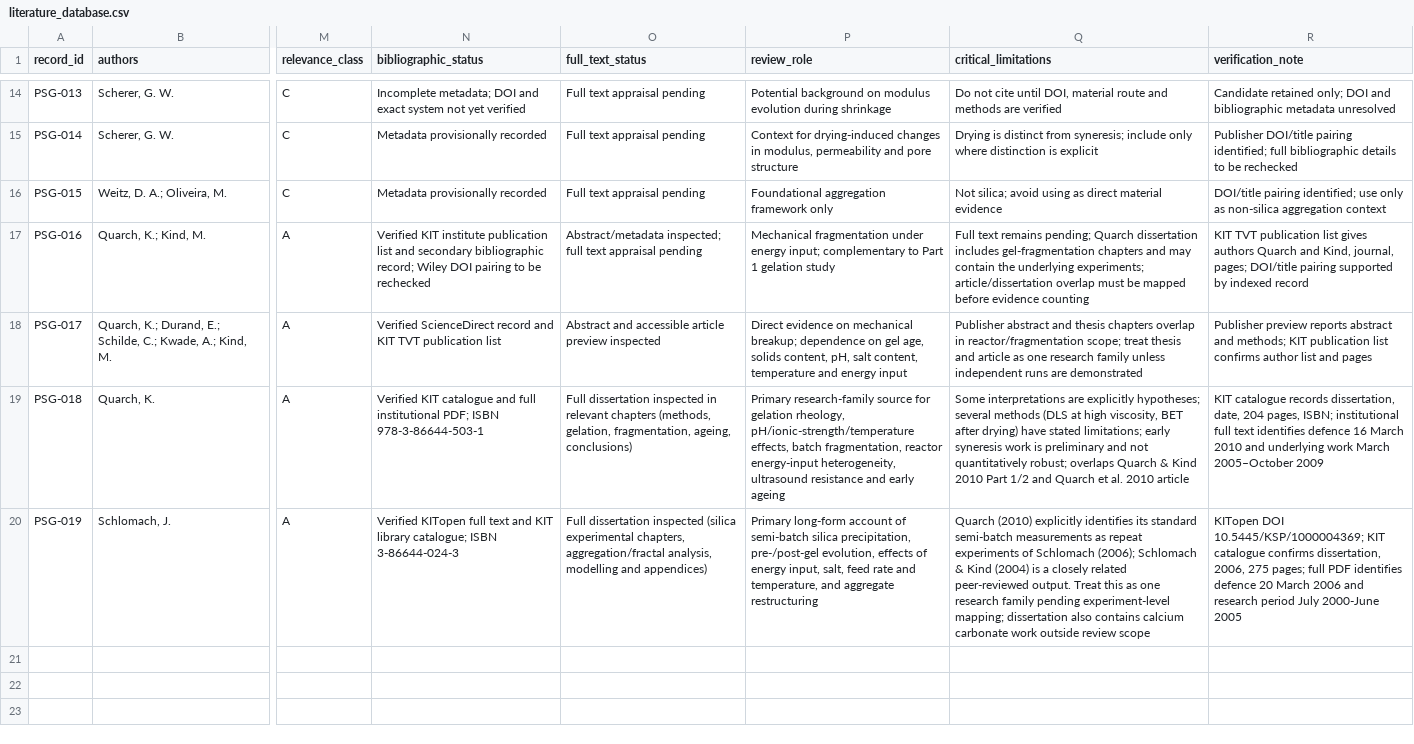
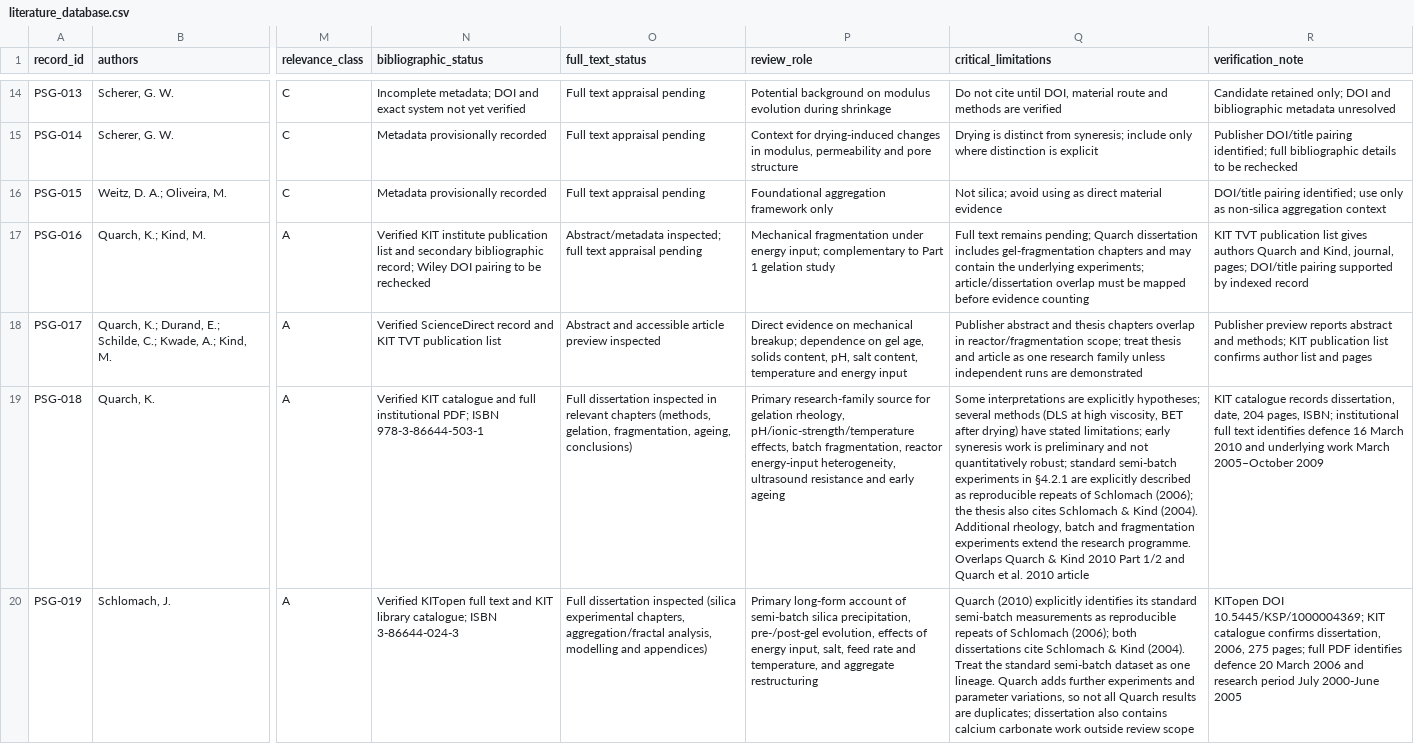
Before and after one commit to Hu3eIn27864/precipitated-silica-gels-review, a CSV file: LITERATURE/literature_database.csv, drawn as a sheet; only a part is shown, gaps mark what is left out; the diff names each change by its address in the sheet, - before the commit and + after, or states it on an @@ line.

Commit message:
Refine Schlomach and Quarch research-family evidence notes

```diff
--- a/LITERATURE/literature_database.csv
+++ b/LITERATURE/literature_database.csv
-Q19 (critical_limitations): …quantitatively robust; overlaps Quarch &…
+Q19 (critical_limitations): …quantitatively robust; standard semi-batch experiments in §4.2.1 are explicitly described as reproducible repeats of Schlomach (2006); the thesis also cites Schlomach & Kind (2004). Additional rheology, batch and fragmentation experiments extend the research programme. Overlaps Quarch &…
-Q20 (critical_limitations): …measurements as repeat experiments of Schlomach (2006); Schlomach & Kind (2004) is a closely related peer-reviewed output. Treat this as one research family pending experiment-level mapping; dissertation also…
+Q20 (critical_limitations): …measurements as reproducible repeats of Schlomach (2006); both dissertations cite Schlomach & Kind (2004). Treat the standard semi-batch dataset as one lineage. Quarch adds further experiments and parameter variations, so not all Quarch results are duplicates; dissertation also…
```
